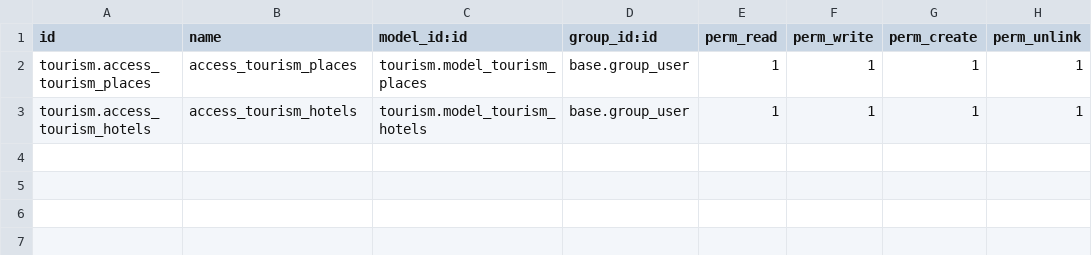
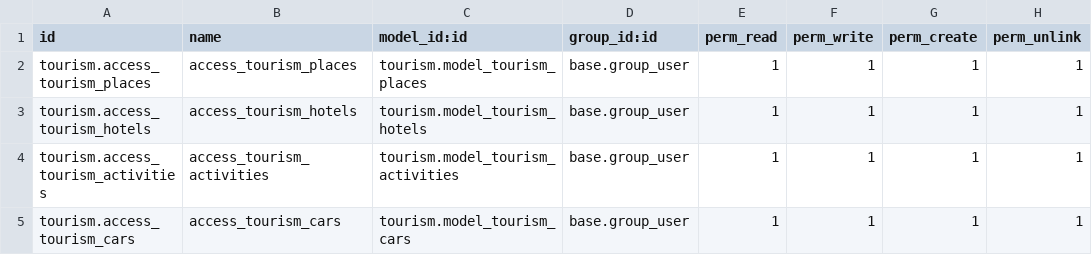
Before and after one commit to deso-odoo/tourism-module, a CSV file: tourism/security/ir.model.access.csv, drawn as a sheet.

Commit message:
added activities cars and hotel models

```diff
--- a/tourism/security/ir.model.access.csv
+++ b/tourism/security/ir.model.access.csv
@@ -3 +3,3 @@ tourism.access_tourism_places,access_tourism_places,tourism.model_tourism_places
 tourism.access_tourism_hotels,access_tourism_hotels,tourism.model_tourism_hotels,base.group_user,1,1,1,1
+tourism.access_tourism_activities,access_tourism_activities,tourism.model_tourism_activities,base.group_user,1,1,1,1
+tourism.access_tourism_cars,access_tourism_cars,tourism.model_tourism_cars,base.group_user,1,1,1,1
```
Also changed, not shown: 14 other files.
